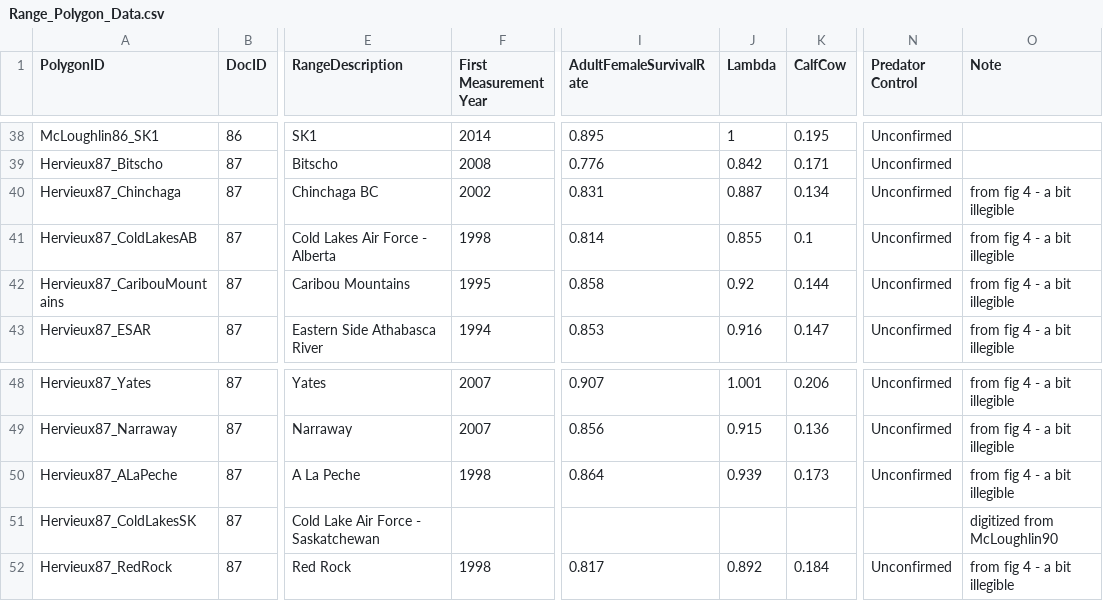
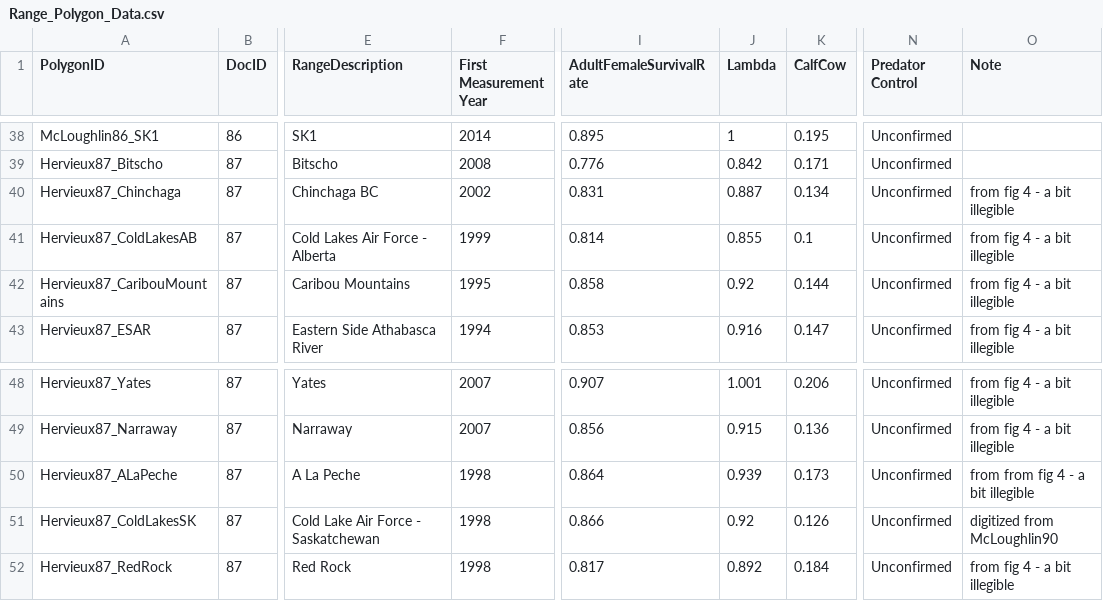
Before and after one commit to ianmseddy/Caribou_Demography_MetaAnalysis, a CSV file: data/Range_Polygon_Data.csv, drawn as a sheet; only a part is shown, gaps mark what is left out; the diff names each change by its address in the sheet, - before the commit and + after, or states it on an @@ line.

Commit message:
update with ColdlakesSK

```diff
--- a/data/Range_Polygon_Data.csv
+++ b/data/Range_Polygon_Data.csv
-F41 (First Measurement Year): 1998
+F41 (First Measurement Year): 1999
-O50 (Note): from fig 4 - a bit illegible
+O50 (Note): from from fig 4 - a bit illegible
-F51 (First Measurement Year): (empty)
+F51 (First Measurement Year): 1998
-I51 (AdultFemaleSurvivalRate): (empty)
+I51 (AdultFemaleSurvivalRate): 0.866
-J51 (Lambda): (empty)
+J51 (Lambda): 0.92
-K51 (CalfCow): (empty)
+K51 (CalfCow): 0.126
-N51 (Predator Control): (empty)
+N51 (Predator Control): Unconfirmed
```
